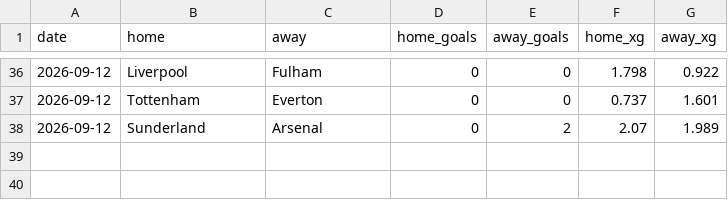
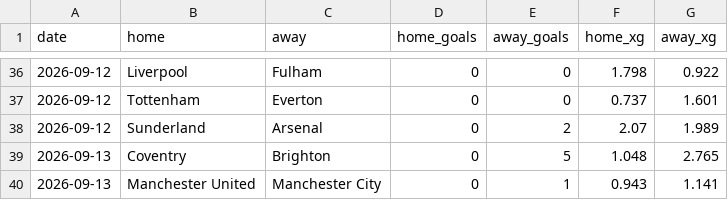
Before and after one commit to AmirMahdiDavoudiKia8/dixon-coles, a CSV file: matches.csv, drawn as a sheet; only a part is shown, gaps mark what is left out; the diff names each change by its address in the sheet, - before the commit and + after, or states it on an @@ line.

```diff
--- a/matches.csv
+++ b/matches.csv
+row 39: 2026-09-13 | Coventry | Brighton | 0 | 5 | 1.048 | 2.765
+row 40: 2026-09-13 | Manchester United | Manchester City | 0 | 1 | 0.943 | 1.141
```
Also changed, not shown: 2 other files.
